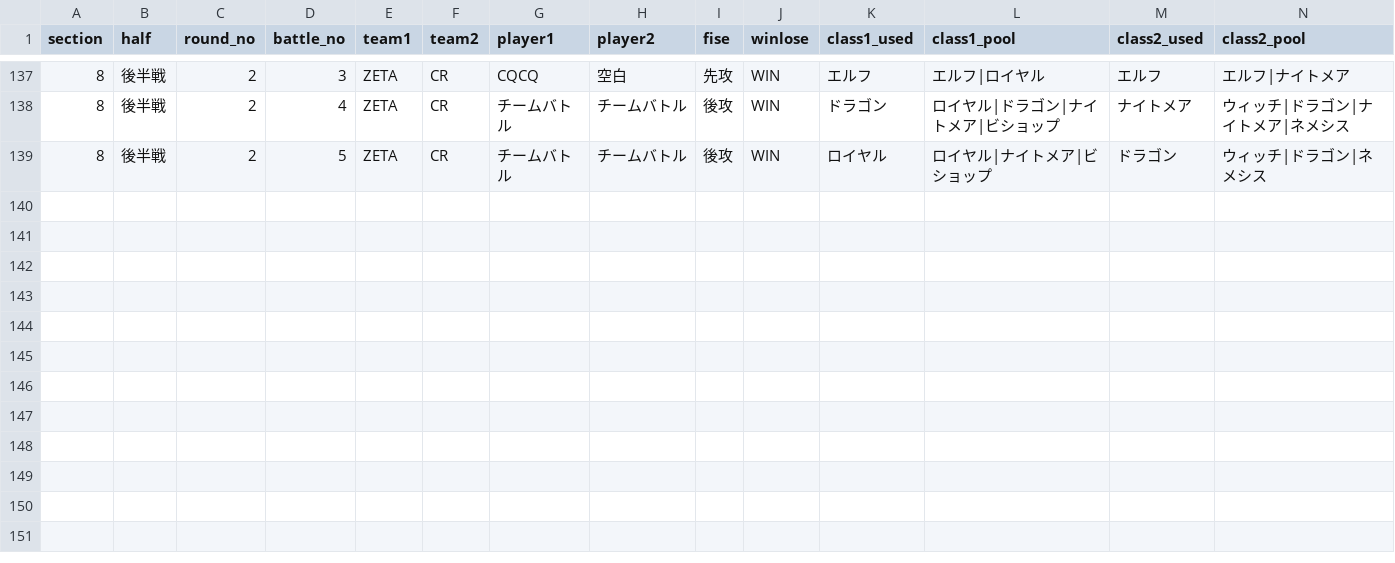
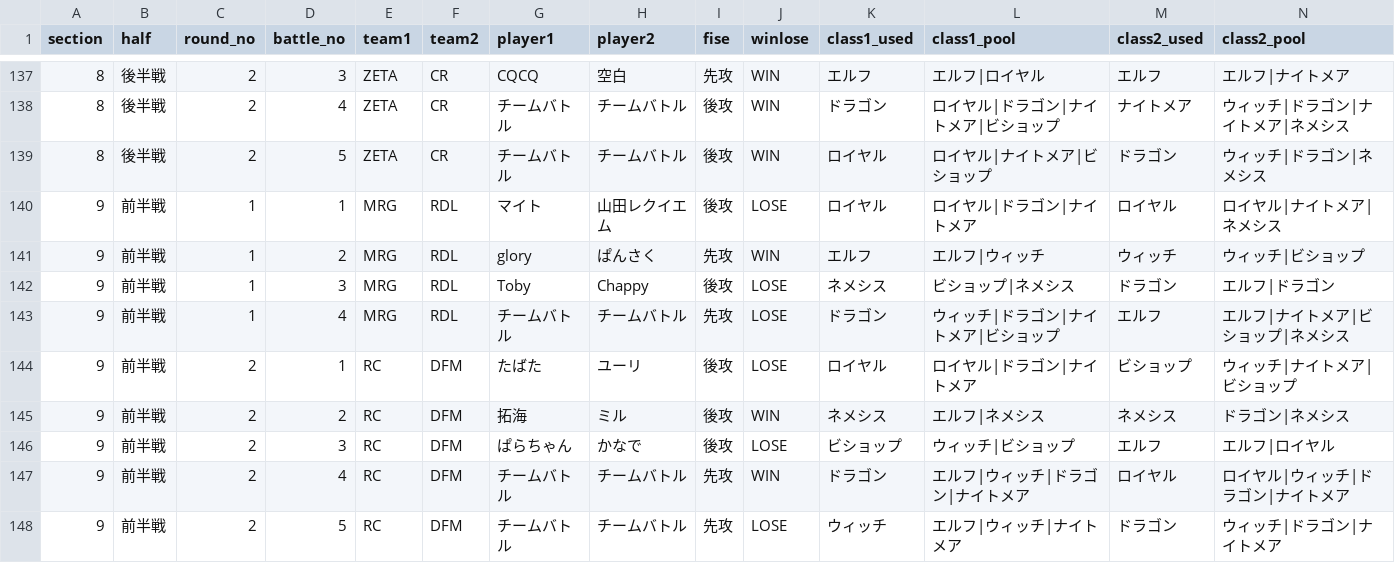
Before and after one commit to hirobosu-staff/svps-data, a CSV file: data/battle_details.csv, drawn as a sheet; only a part is shown, gaps mark what is left out; rows hold the shown columns only; the diff names each change by its address in the sheet, - before the commit and + after, or states it on an @@ line.

```diff
--- a/data/battle_details.csv
+++ b/data/battle_details.csv
+row 140: 9 | 前半戦 | 1 | 1 | MRG | RDL | マイト | 山田レクイエム | 後攻 | LOSE | ロイヤル | ロイヤル|ドラゴン|ナイトメア | ロイヤル | ロイヤル|ナイトメア|ネメシス
+row 141: 9 | 前半戦 | 1 | 2 | MRG | RDL | glory | ぱんさく | 先攻 | WIN | エルフ | エルフ|ウィッチ | ウィッチ | ウィッチ|ビショップ
+row 142: 9 | 前半戦 | 1 | 3 | MRG | RDL | Toby | Chappy | 後攻 | LOSE | ネメシス | ビショップ|ネメシス | ドラゴン | エルフ|ドラゴン
+row 143: 9 | 前半戦 | 1 | 4 | MRG | RDL | チームバトル | チームバトル | 先攻 | LOSE | ドラゴン | ウィッチ|ドラゴン|ナイトメア|ビショップ | エルフ | エルフ|ナイトメア|ビショップ|ネメシス
+row 144: 9 | 前半戦 | 2 | 1 | RC | DFM | たばた | ユーリ | 後攻 | LOSE | ロイヤル | ロイヤル|ドラゴン|ナイトメア | ビショップ | ウィッチ|ナイトメア|ビショップ
+row 145: 9 | 前半戦 | 2 | 2 | RC | DFM | 拓海 | ミル | 後攻 | WIN | ネメシス | エルフ|ネメシス | ネメシス | ドラゴン|ネメシス
+row 146: 9 | 前半戦 | 2 | 3 | RC | DFM | ぱらちゃん | かなで | 後攻 | LOSE | ビショップ | ウィッチ|ビショップ | エルフ | エルフ|ロイヤル
+row 147: 9 | 前半戦 | 2 | 4 | RC | DFM | チームバトル | チームバトル | 先攻 | WIN | ドラゴン | エルフ|ウィッチ|ドラゴン|ナイトメア | ロイヤル | ロイヤル|ウィッチ|ドラゴン|ナイトメア
+row 148: 9 | 前半戦 | 2 | 5 | RC | DFM | チームバトル | チームバトル | 先攻 | LOSE | ウィッチ | エルフ|ウィッチ|ナイトメア | ドラゴン | ウィッチ|ドラゴン|ナイトメア
```
Also changed, not shown: data/match_results.csv, data/schedule.csv, 7 other files.
